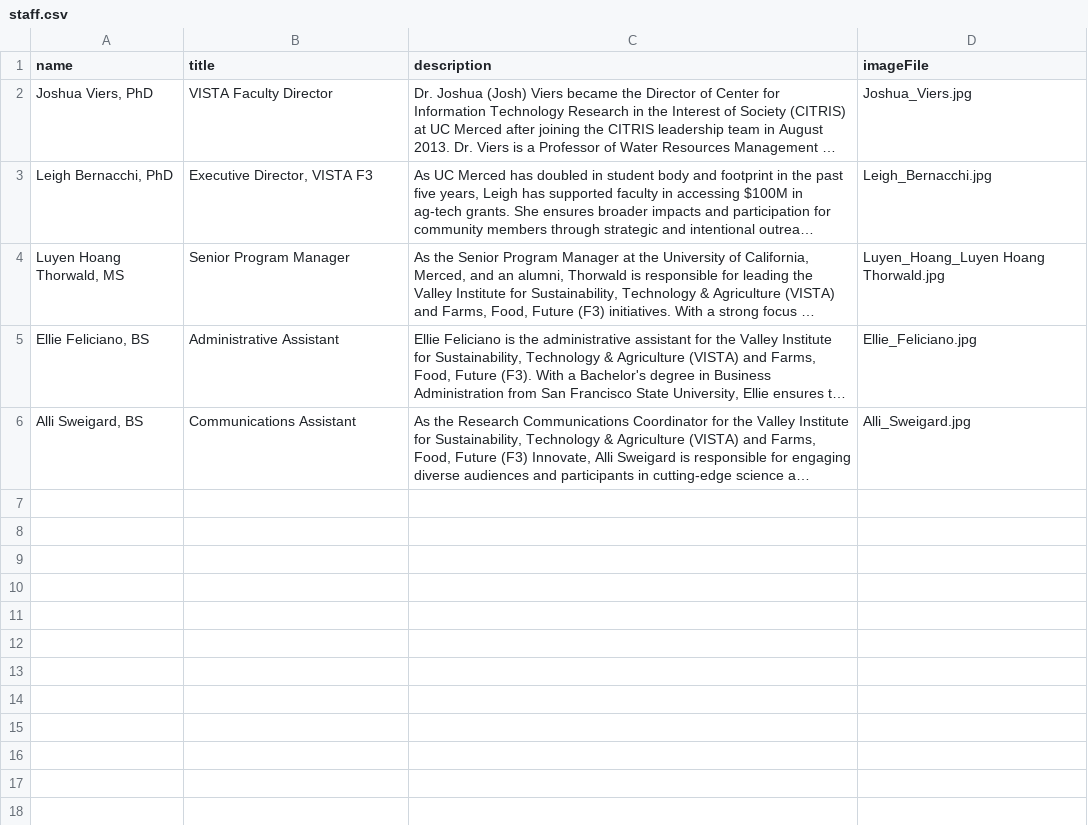
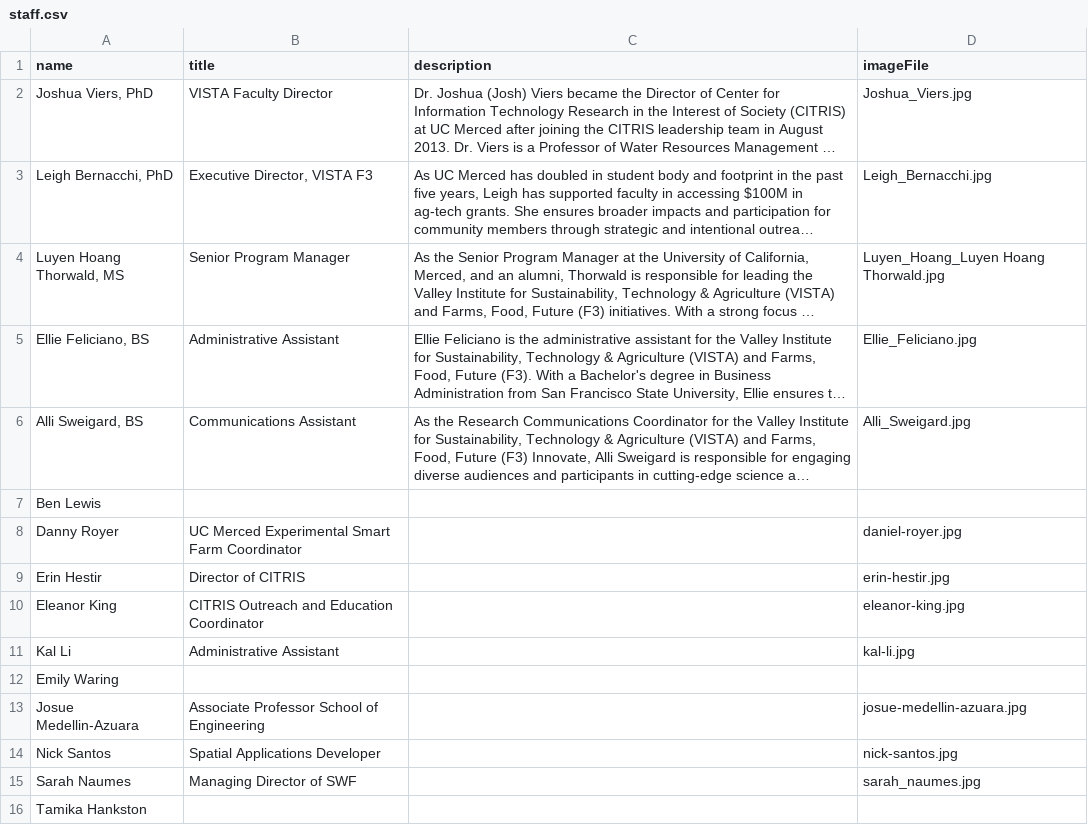
Before and after one commit to citris-ucmerced/Vista, a CSV file: src/assets/sheets/staff.csv, drawn as a sheet; long unchanged cells end in …; the diff names each change by its address in the sheet, - before the commit and + after, or states it on an @@ line.

Commit message:
Update(/sheets): Added to staff and student csv files

```diff
--- a/src/assets/sheets/staff.csv
+++ b/src/assets/sheets/staff.csv
+row 7: Ben Lewis
+row 8: Danny Royer | UC Merced Experimental Smart Farm Coordinator |  | daniel-royer.jpg
+row 9: Erin Hestir | Director of CITRIS |  | erin-hestir.jpg
+row 10: Eleanor King | CITRIS Outreach and Education Coordinator |  | eleanor-king.jpg
+row 11: Kal Li | Administrative Assistant |  | kal-li.jpg
+row 12: Emily Waring
+row 13: Josue Medellin-Azuara | Associate Professor School of Engineering |  | josue-medellin-azuara.jpg
+row 14: Nick Santos | Spatial Applications Developer |  | nick-santos.jpg
+row 15: Sarah Naumes | Managing Director of SWF |  | sarah_naumes.jpg
+row 16: Tamika Hankston
```
Also changed, not shown: src/assets/sheets/news.csv, src/assets/sheets/students.csv, 10 other files.
